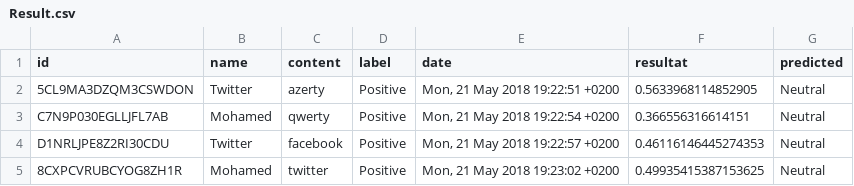
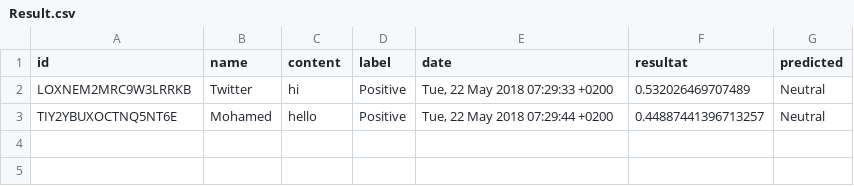
Before and after one commit to mbenhamd/twitter-analysis-mas, a CSV file: Result.csv, drawn as a sheet.

```diff
--- a/Result.csv
+++ b/Result.csv
@@ -1,5 +1,3 @@
 id,name,content,label,date,resultat,predicted
-5CL9MA3DZQM3CSWDON,Twitter,azerty,Positive,"Mon, 21 May 2018 19:22:51 +0200",0.5633968114852905,Neutral
-C7N9P030EGLLJFL7AB,Mohamed,qwerty,Positive,"Mon, 21 May 2018 19:22:54 +0200",0.366556316614151,Neutral
-D1NRLJPE8Z2RI30CDU,Twitter,facebook,Positive,"Mon, 21 May 2018 19:22:57 +0200",0.46116146445274353,Neutral
-8CXPCVRUBCYOG8ZH1R,Mohamed,twitter,Positive,"Mon, 21 May 2018 19:23:02 +0200",0.49935415387153625,Neutral
+LOXNEM2MRC9W3LRRKB,Twitter,hi,Positive,"Tue, 22 May 2018 07:29:33 +0200",0.532026469707489,Neutral
+TIY2YBUXOCTNQ5NT6E,Mohamed,hello,Positive,"Tue, 22 May 2018 07:29:44 +0200",0.44887441396713257,Neutral
```
Also changed, not shown: 9 other files.
